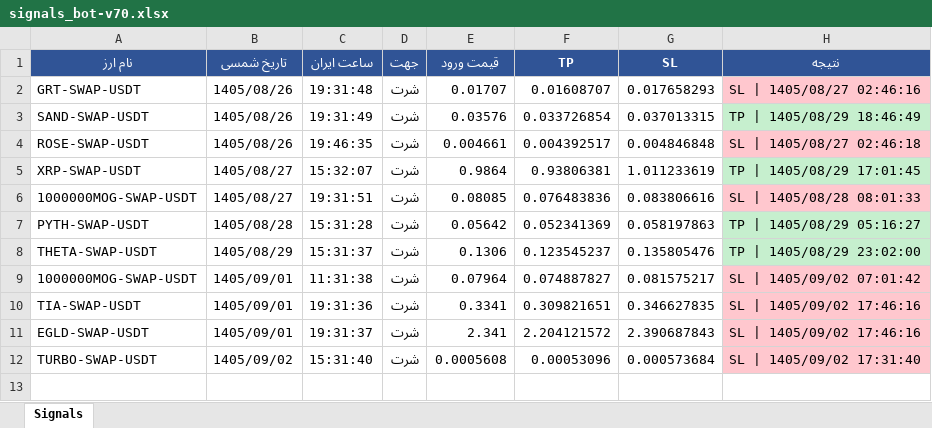
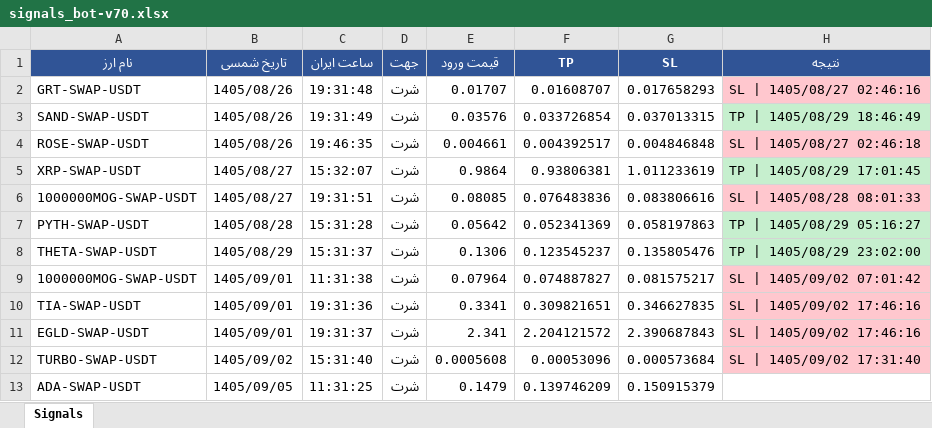
Before and after one commit to cmosircrypto-lang/Crypto-signal-bot, an Excel workbook: signals_bot-v70.xlsx, sheet Signals, drawn as a sheet; values as stored, in another font and other column widths than the file's, no borders; the diff names each change by its address in the sheet, - before the commit and + after, or states it on an @@ line.

```diff
--- a/signals_bot-v70.xlsx (sheet Signals)
+++ b/signals_bot-v70.xlsx (sheet Signals)
+row 13: ADA-SWAP-USDT | 1405/09/05 | 11:31:25 | شرت | 0.1479 | 0.139746209 | 0.150915379
```
Also changed, not shown: signals_bot-v70a.xlsx, 3 other files.
